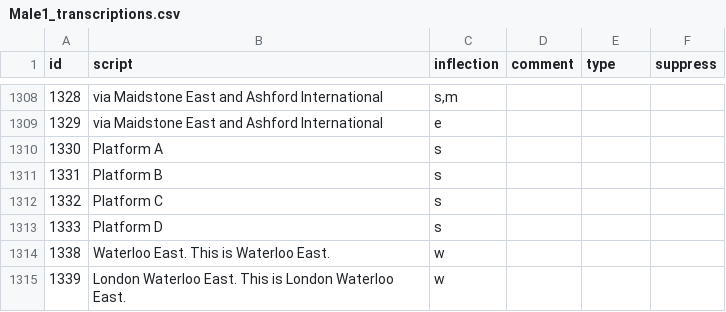
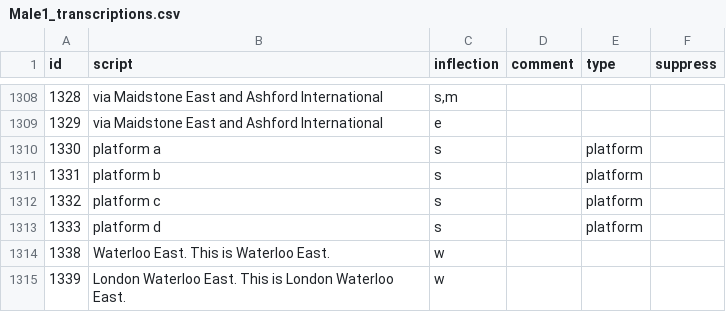
Before and after one commit to Rail-Announcements/ketech-llpa-announcements, a CSV file: Male1_transcriptions.csv, drawn as a sheet; only a part is shown, gaps mark what is left out.

```diff
--- a/Male1_transcriptions.csv
+++ b/Male1_transcriptions.csv
@@ -1309,6 +1309,6 @@ id,script,inflection,comment,type,suppress
 1329,via Maidstone East and Ashford International,e,,,
-1330,Platform A,s,,,
-1331,Platform B,s,,,
-1332,Platform C,s,,,
-1333,Platform D,s,,,
+1330,platform a,s,,platform,
+1331,platform b,s,,platform,
+1332,platform c,s,,platform,
+1333,platform d,s,,platform,
 1338,Waterloo East. This is Waterloo East.,w,,,
```
Also changed, not shown: Female1_transcriptions.csv.
